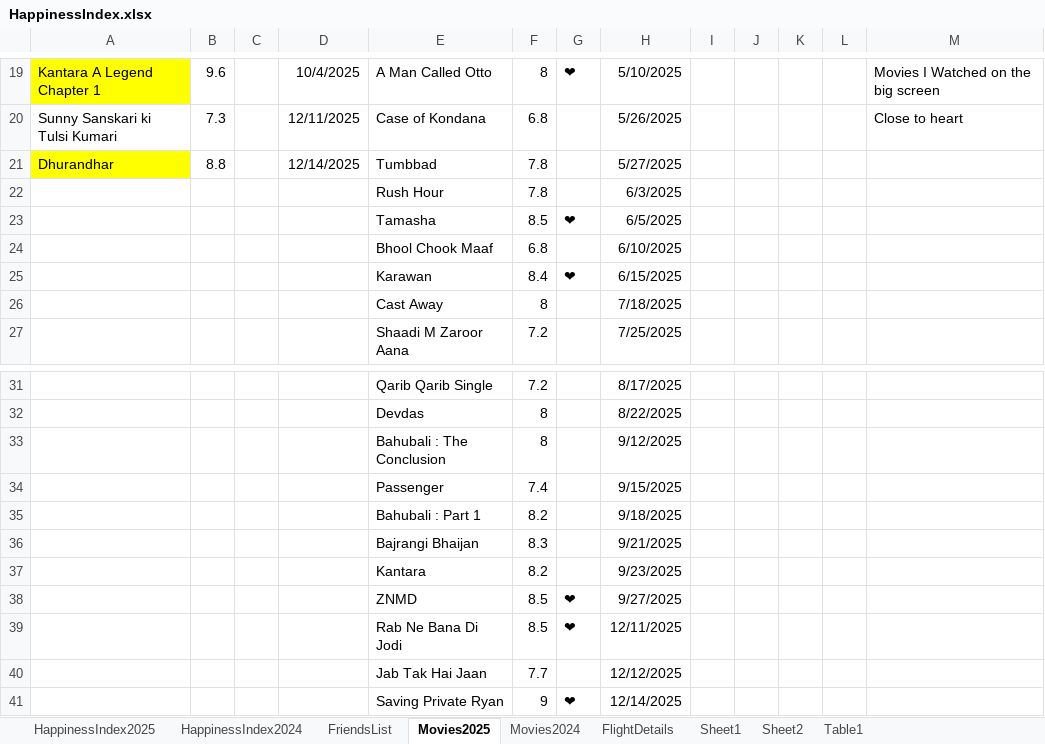
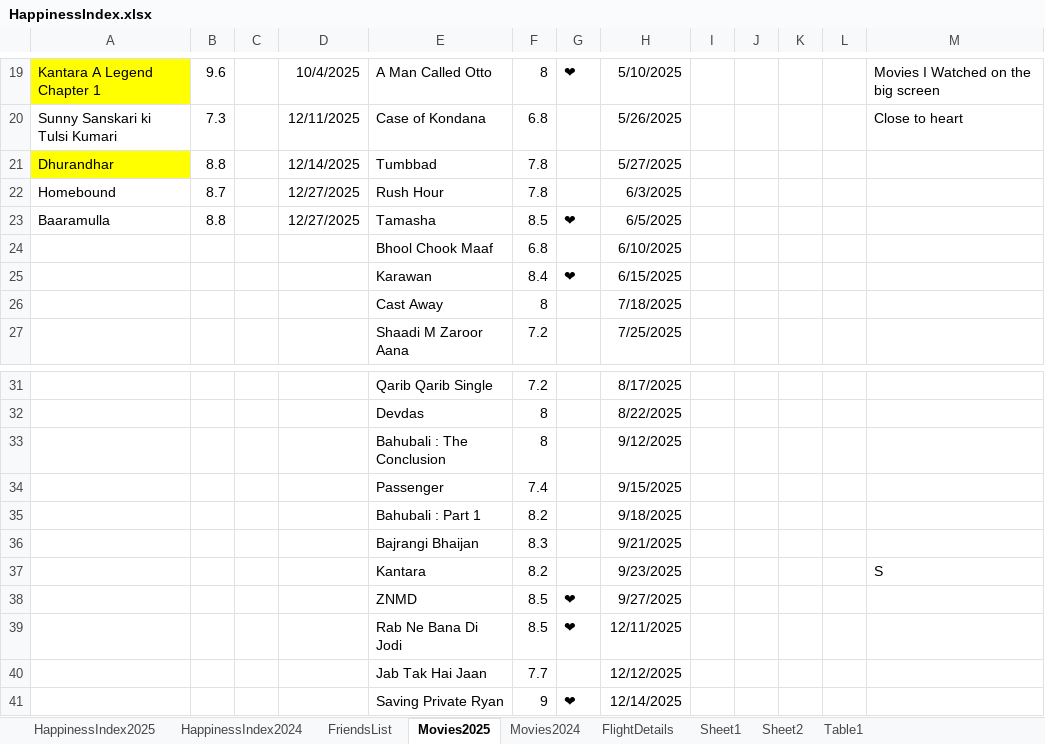
Before and after one commit to Abhinav-1708/Happiness-Index, an Excel workbook: HappinessIndex.xlsx, sheet Movies2025, drawn as a sheet; only a part is shown, gaps mark what is left out; values as stored, in another font and other column widths than the file's, no borders; conditional formats not drawn; the diff names each change by its address in the sheet, - before the commit and + after, or states it on an @@ line.

```diff
--- a/HappinessIndex.xlsx (sheet Movies2025)
+++ b/HappinessIndex.xlsx (sheet Movies2025)
-A22: (empty)
+A22: Homebound
-B22: (empty)
+B22: 8.7
-D22:D23: (empty)
+D22:D23: 12/27/2025
-A23: (empty)
+A23: Baaramulla
-B23: (empty)
+B23: 8.8
-M37: (empty)
+M37: S
```
Also changed, not shown: sheet Table1, sheet HappinessIndex2025, charts or pictures.
